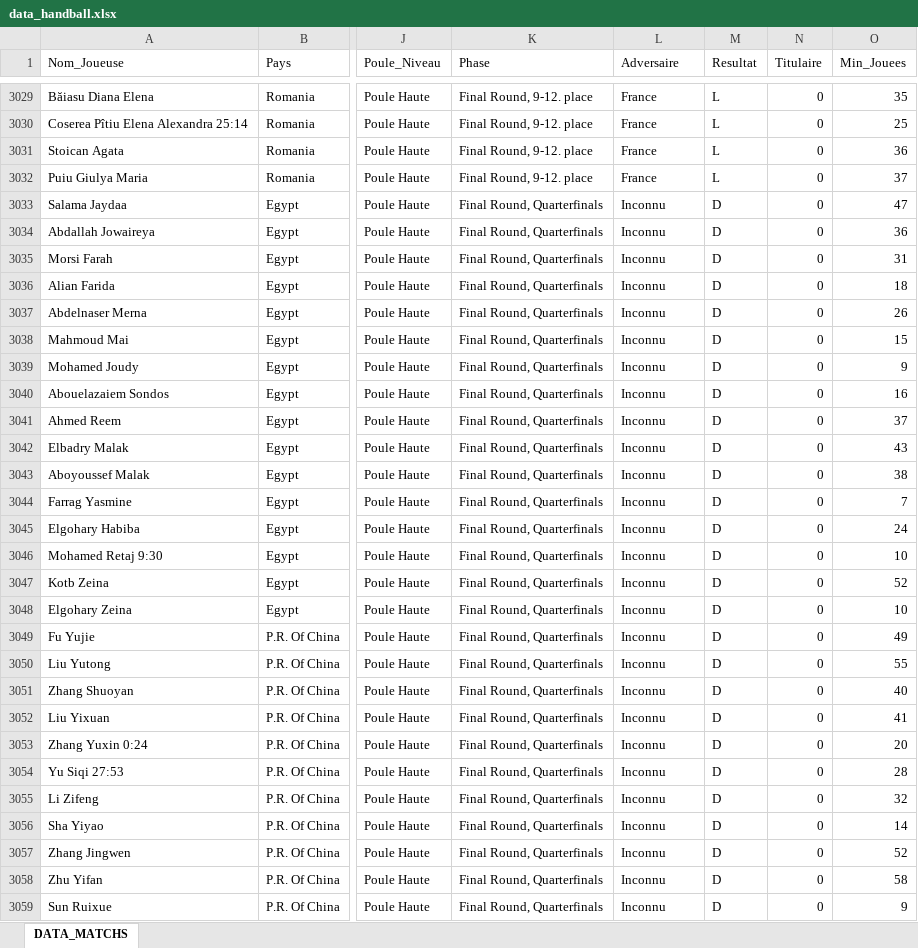
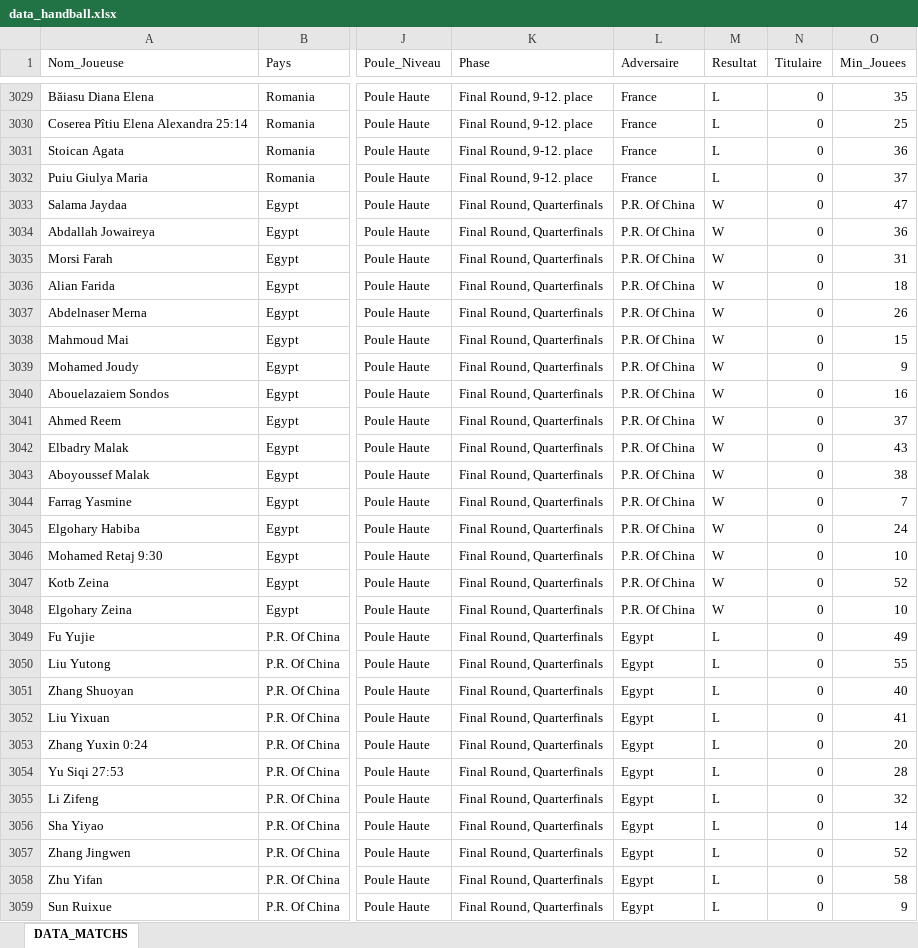
Before and after one commit to Pimouss26/scouting-handball, an Excel workbook: data_handball.xlsx, sheet DATA_MATCHS, drawn as a sheet; only a part is shown, gaps mark what is left out; values as stored, in another font and other column widths than the file's, no borders; the diff covers the shown part only; the diff names each change by its address in the sheet, - before the commit and + after, or states it on an @@ line.

```diff
--- a/data_handball.xlsx (sheet DATA_MATCHS)
+++ b/data_handball.xlsx (sheet DATA_MATCHS)
-L3033:L3048 (Adversaire): Inconnu
+L3033:L3048 (Adversaire): P.R. Of China
-M3033:M3048 (Resultat): D
+M3033:M3048 (Resultat): W
-L3049:L3059 (Adversaire): Inconnu
+L3049:L3059 (Adversaire): Egypt
-M3049:M3059 (Resultat): D
+M3049:M3059 (Resultat): L
```
Also changed, not shown: 439 edited cells elsewhere in this sheet.
